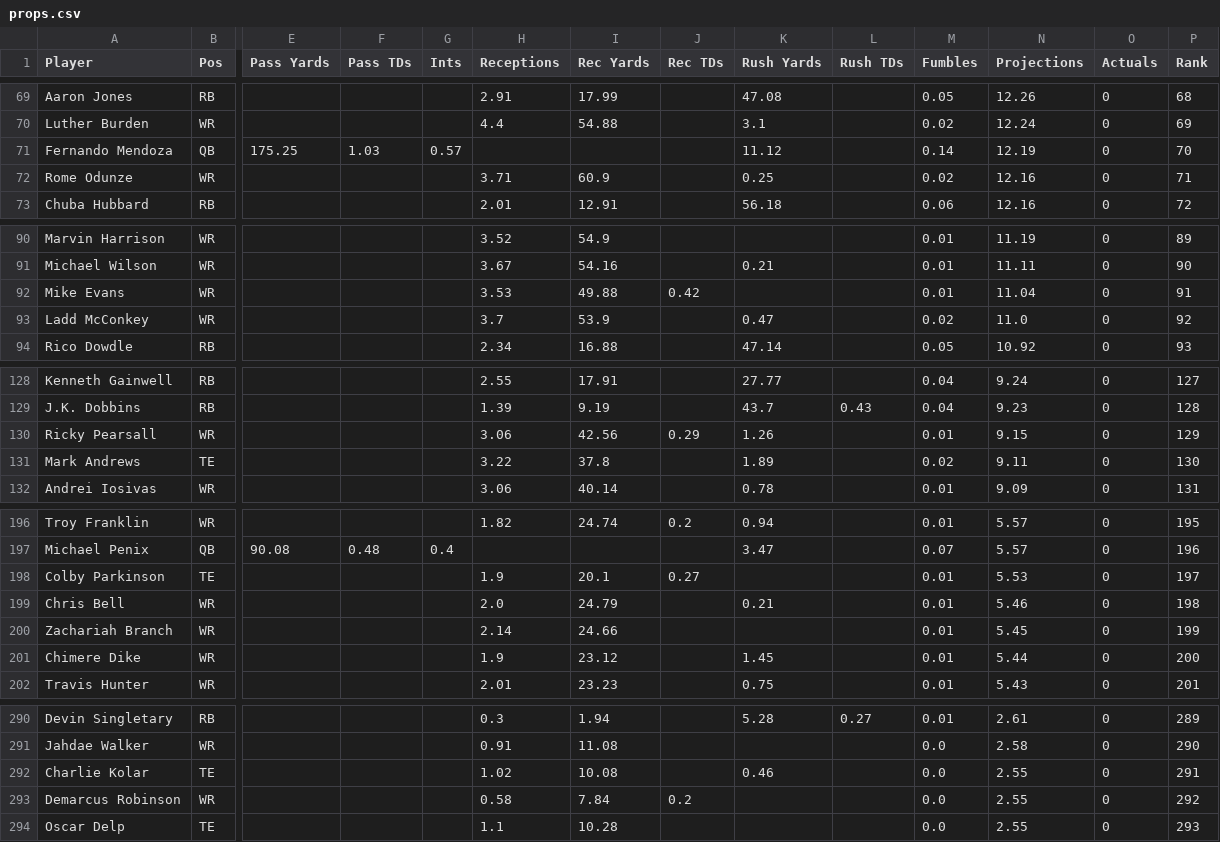
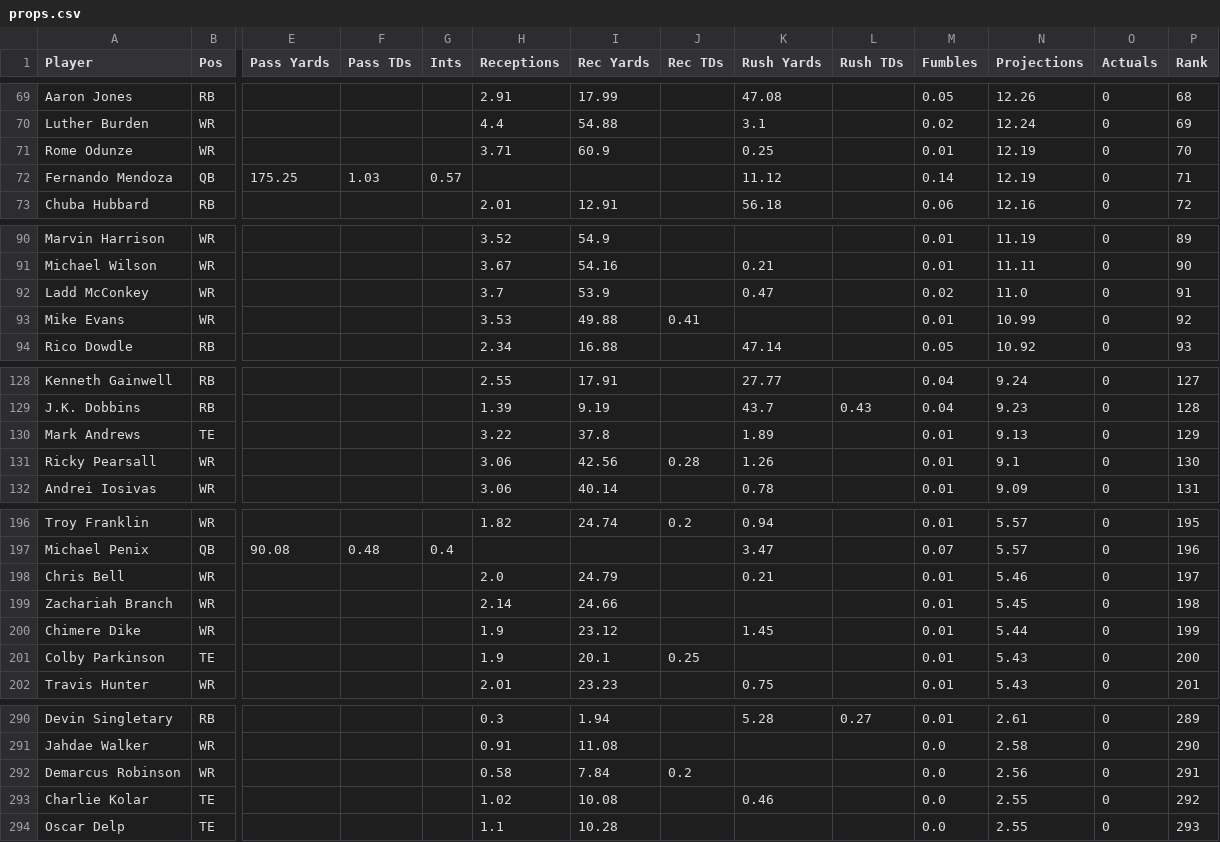
Before and after one commit to Louieza23/wwo_data, a CSV file: props.csv, drawn as a sheet; only a part is shown, gaps mark what is left out; removed rows and columns are numbered as before the commit, all else as after; rows hold the shown columns only; the diff covers the shown part only; the diff names each change by its address in the sheet, - before the commit and + after, or states it on an @@ line.

```diff
--- a/props.csv
+++ b/props.csv
+row 71: Rome Odunze | WR |  |  |  | 3.71 | 60.9 |  | 0.25 |  | 0.01 | 12.19 | 0 | 70
-P72 (Rank): 70
+P72 (Rank): 71
-row 72: Rome Odunze | WR |  |  |  | 3.71 | 60.9 |  | 0.25 |  | 0.02 | 12.16 | 0 | 71
-row 92: Mike Evans | WR |  |  |  | 3.53 | 49.88 | 0.42 |  |  | 0.01 | 11.04 | 0 | 91
-P92 (Rank): 92
+P92 (Rank): 91
+row 93: Mike Evans | WR |  |  |  | 3.53 | 49.88 | 0.41 |  |  | 0.01 | 10.99 | 0 | 92
+row 130: Mark Andrews | TE |  |  |  | 3.22 | 37.8 |  | 1.89 |  | 0.01 | 9.13 | 0 | 129
-J131 (Rec TDs): 0.29
+J131 (Rec TDs): 0.28
-N131 (Projections): 9.15
+N131 (Projections): 9.1
-P131 (Rank): 129
+P131 (Rank): 130
-row 131: Mark Andrews | TE |  |  |  | 3.22 | 37.8 |  | 1.89 |  | 0.02 | 9.11 | 0 | 130
-row 198: Colby Parkinson | TE |  |  |  | 1.9 | 20.1 | 0.27 |  |  | 0.01 | 5.53 | 0 | 197
-P198 (Rank): 198
+P198 (Rank): 197
-P199 (Rank): 199
+P199 (Rank): 198
-P200 (Rank): 200
+P200 (Rank): 199
+row 201: Colby Parkinson | TE |  |  |  | 1.9 | 20.1 | 0.25 |  |  | 0.01 | 5.43 | 0 | 200
+row 292: Demarcus Robinson | WR |  |  |  | 0.58 | 7.84 | 0.2 |  |  | 0.0 | 2.56 | 0 | 291
-P293 (Rank): 291
+P293 (Rank): 292
-row 293: Demarcus Robinson | WR |  |  |  | 0.58 | 7.84 | 0.2 |  |  | 0.0 | 2.55 | 0 | 292
```
Also changed, not shown: 1 added row, 1 removed row and 11 edited cells elsewhere in this file, 1 other file.
